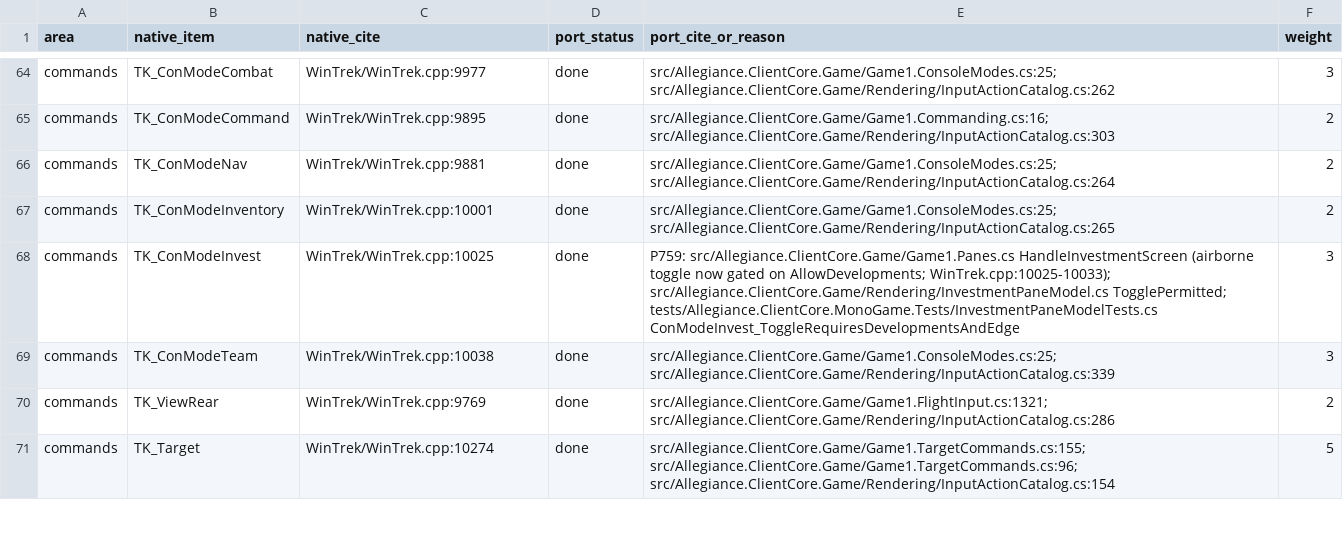
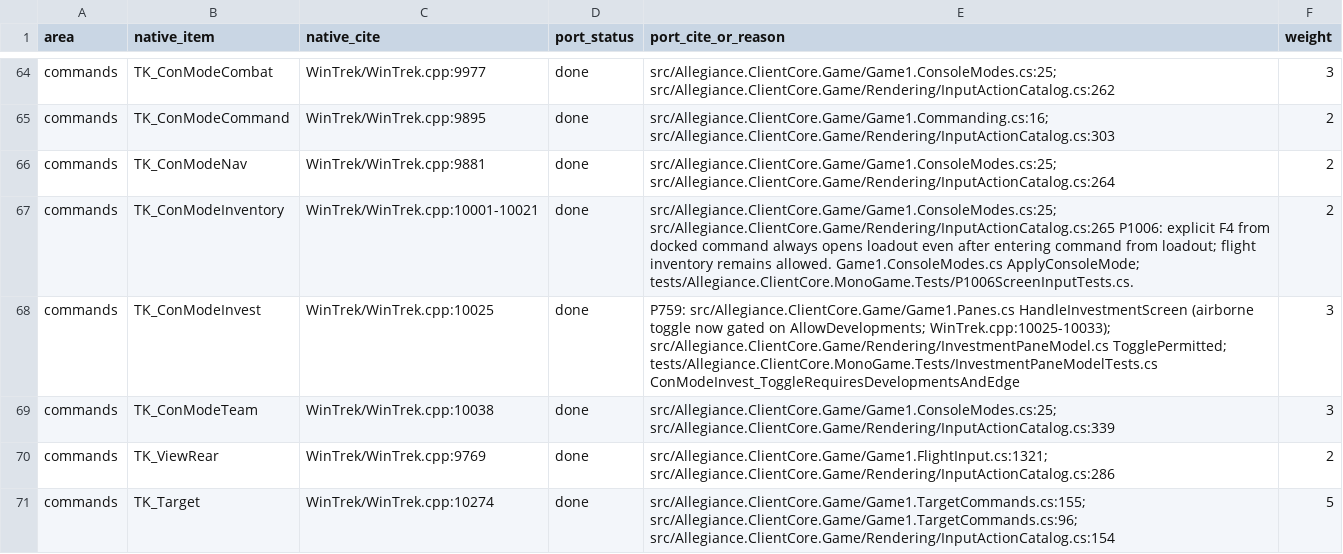
Before and after one commit to dominusbelial/AllegianceCore-public, a CSV file: docs/parity/parity-matrix.csv, drawn as a sheet; only a part is shown, gaps mark what is left out; the diff covers the shown part only.

```diff
--- a/docs/parity/parity-matrix.csv
+++ b/docs/parity/parity-matrix.csv
@@ -66,3 +66,3 @@ commands,TK_ConModeCommand,WinTrek/WinTrek.cpp:9895,done,src/Allegiance.ClientCo
 commands,TK_ConModeNav,WinTrek/WinTrek.cpp:9881,done,src/Allegiance.ClientCore.Game/Game1.ConsoleModes.cs:25; src/Allegiance.ClientCore.Game/Rendering/InputActionCatalog.cs:264,2
-commands,TK_ConModeInventory,WinTrek/WinTrek.cpp:10001,done,src/Allegiance.ClientCore.Game/Game1.ConsoleModes.cs:25; src/Allegiance.ClientCore.Game/Rendering/InputActionCatalog.cs:265,2
+commands,TK_ConModeInventory,WinTrek/WinTrek.cpp:10001-10021,done,src/Allegiance.ClientCore.Game/Game1.ConsoleModes.cs:25; src/Allegiance.ClientCore.Game/Rendering/InputActionCatalog.cs:265 P1006: explicit F4 from docked command always opens loadout even after entering command from loadout; flight inventory remains allowed. Game1.ConsoleModes.cs ApplyConsoleMode; tests/Allegiance.ClientCore.MonoGame.Tests/P1006ScreenInputTests.cs.,2
 commands,TK_ConModeInvest,WinTrek/WinTrek.cpp:10025,done,P759: src/Allegiance.ClientCore.Game/Game1.Panes.cs HandleInvestmentScreen (airborne toggle now gated on AllowDevelopments; WinTrek.cpp:10025-10033); src/Allegiance.ClientCore.Game/Rendering/InvestmentPaneModel.cs TogglePermitted; tests/Allegiance.ClientCore.MonoGame.Tests/InvestmentPaneModelTests.cs ConModeInvest_ToggleRequiresDevelopmentsAndEdge,3
```
Also changed, not shown: 22 edited cells elsewhere in this file, 15 other files.
